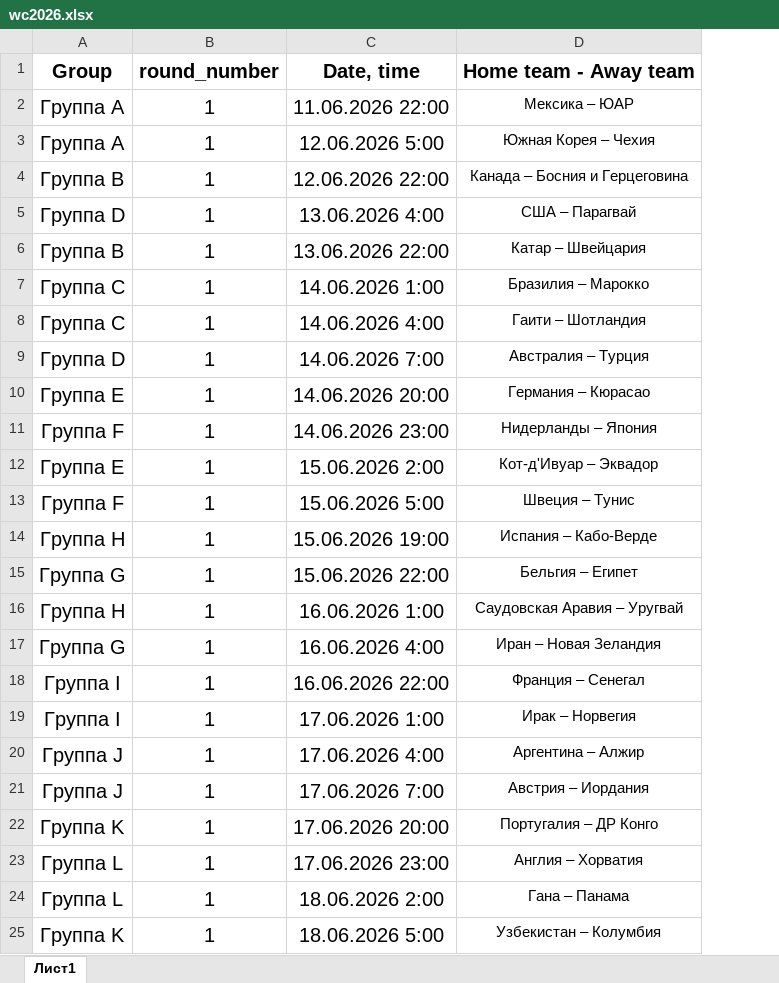
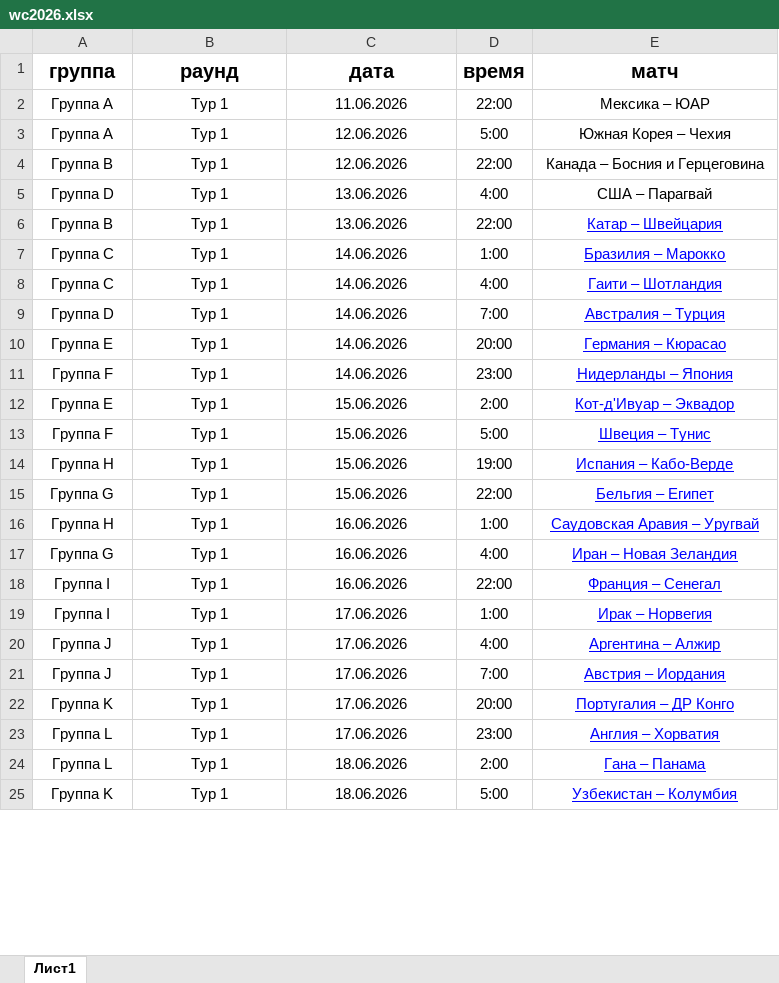
Before and after one commit to Bambaleylo21/rpl-predictions-bot, an Excel workbook: data/wc2026.xlsx, sheet Лист1, drawn as a sheet; only a part is shown; values as stored, in another font and other column widths than the file's, no borders; charts and pictures not drawn; removed rows and columns are numbered as before the commit, all else as after; the diff covers the shown part only; the diff names each change by its address in the sheet, - before the commit and + after, or states it on an @@ line.

Commit message:
fix wc import: support excel numeric date/time

```diff
--- a/data/wc2026.xlsx (sheet Лист1)
+++ b/data/wc2026.xlsx (sheet Лист1)
+column D, rows 2-25: 22:00 | 5:00 | 22:00 | 4:00 | 22:00 | 1:00 | 4:00 | 7:00 | 20:00 | 23:00 | 2:00 | 5:00 | 19:00 | 22:00 | 1:00 | 4:00 | 22:00 | 1:00 | 4:00 | 7:00 | 20:00 | 23:00 | 2:00 | 5:00
-row 1: Group | round_number | Date, time | Home team - Away team
+row 1: группа | раунд | дата | время | матч
@@ A2:C25 text size: smaller @@
-B2:B25: 1
+B2:B25: Тур 1
-C2: 11.06.2026 22:00
+C2: 11.06.2026
-C3: 12.06.2026 5:00
+C3: 12.06.2026
-C4: 12.06.2026 22:00
+C4: 12.06.2026
-C5: 13.06.2026 4:00
+C5: 13.06.2026
-C6: 13.06.2026 22:00
+C6: 13.06.2026
@@ E6:E25 underline: off → on, text colour: black → #0000FF @@
-C7: 14.06.2026 1:00
+C7: 14.06.2026
-C8: 14.06.2026 4:00
+C8: 14.06.2026
-C9: 14.06.2026 7:00
+C9: 14.06.2026
-C10: 14.06.2026 20:00
+C10: 14.06.2026
-C11: 14.06.2026 23:00
+C11: 14.06.2026
-C12: 15.06.2026 2:00
+C12: 15.06.2026
-C13: 15.06.2026 5:00
+C13: 15.06.2026
-C14: 15.06.2026 19:00
+C14: 15.06.2026
-C15: 15.06.2026 22:00
+C15: 15.06.2026
-C16: 16.06.2026 1:00
+C16: 16.06.2026
-C17: 16.06.2026 4:00
+C17: 16.06.2026
-C18: 16.06.2026 22:00
+C18: 16.06.2026
-C19: 17.06.2026 1:00
+C19: 17.06.2026
-C20: 17.06.2026 4:00
+C20: 17.06.2026
-C21: 17.06.2026 7:00
+C21: 17.06.2026
-C22: 17.06.2026 20:00
+C22: 17.06.2026
-C23: 17.06.2026 23:00
+C23: 17.06.2026
-C24: 18.06.2026 2:00
+C24: 18.06.2026
-C25: 18.06.2026 5:00
+C25: 18.06.2026
```
Also changed, not shown: 2 removed rows, 96 edited cells and cell formats elsewhere in this sheet, 1 other file.
